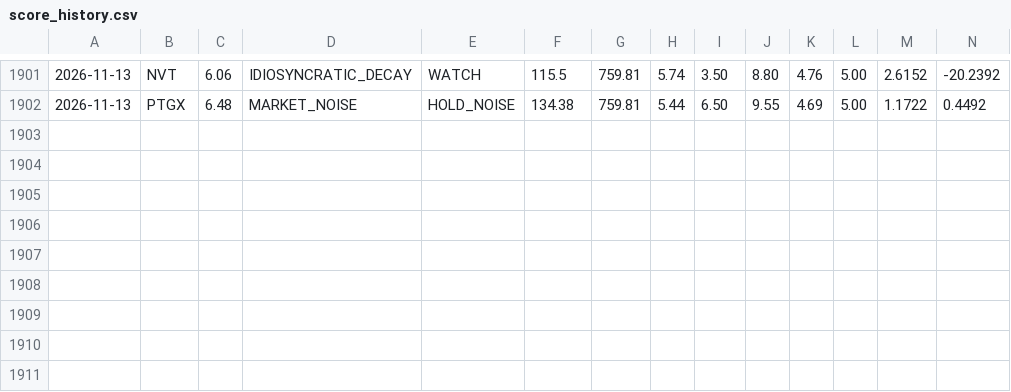
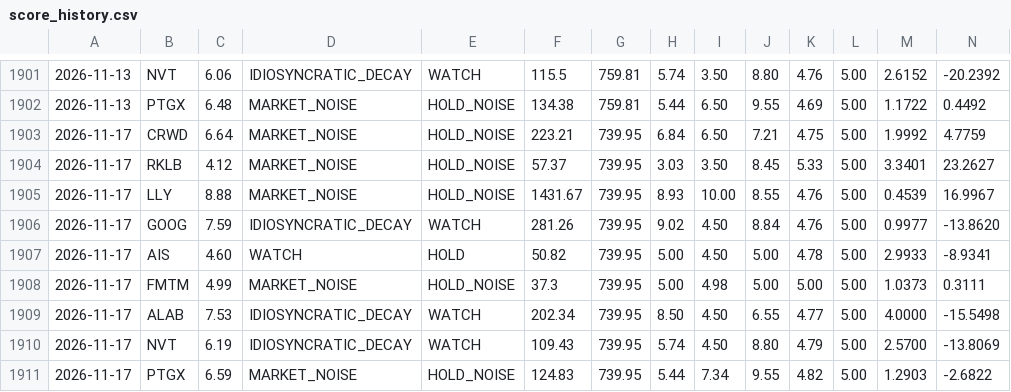
Before and after one commit to letmegetthatnow07/portfolio-dashboard, a CSV file: backend/data/score_history.csv, drawn as a sheet; only a part is shown, gaps mark what is left out; rows hold the shown columns only; the diff names each change by its address in the sheet, - before the commit and + after, or states it on an @@ line.

```diff
--- a/backend/data/score_history.csv
+++ b/backend/data/score_history.csv
+row 1903: 2026-11-17 | CRWD | 6.64 | MARKET_NOISE | HOLD_NOISE | 223.21 | 739.95 | 6.84 | 6.50 | 7.21 | 4.75 | 5.00 | 1.9992 | 4.7759
+row 1904: 2026-11-17 | RKLB | 4.12 | MARKET_NOISE | HOLD_NOISE | 57.37 | 739.95 | 3.03 | 3.50 | 8.45 | 5.33 | 5.00 | 3.3401 | 23.2627
+row 1905: 2026-11-17 | LLY | 8.88 | MARKET_NOISE | HOLD_NOISE | 1431.67 | 739.95 | 8.93 | 10.00 | 8.55 | 4.76 | 5.00 | 0.4539 | 16.9967
+row 1906: 2026-11-17 | GOOG | 7.59 | IDIOSYNCRATIC_DECAY | WATCH | 281.26 | 739.95 | 9.02 | 4.50 | 8.84 | 4.76 | 5.00 | 0.9977 | -13.8620
+row 1907: 2026-11-17 | AIS | 4.60 | WATCH | HOLD | 50.82 | 739.95 | 5.00 | 4.50 | 5.00 | 4.78 | 5.00 | 2.9933 | -8.9341
+row 1908: 2026-11-17 | FMTM | 4.99 | MARKET_NOISE | HOLD_NOISE | 37.3 | 739.95 | 5.00 | 4.98 | 5.00 | 5.00 | 5.00 | 1.0373 | 0.3111
+row 1909: 2026-11-17 | ALAB | 7.53 | IDIOSYNCRATIC_DECAY | WATCH | 202.34 | 739.95 | 8.50 | 4.50 | 6.55 | 4.77 | 5.00 | 4.0000 | -15.5498
+row 1910: 2026-11-17 | NVT | 6.19 | IDIOSYNCRATIC_DECAY | WATCH | 109.43 | 739.95 | 5.74 | 4.50 | 8.80 | 4.79 | 5.00 | 2.5700 | -13.8069
+row 1911: 2026-11-17 | PTGX | 6.59 | MARKET_NOISE | HOLD_NOISE | 124.83 | 739.95 | 5.44 | 7.34 | 9.55 | 4.82 | 5.00 | 1.2903 | -2.6822
```
